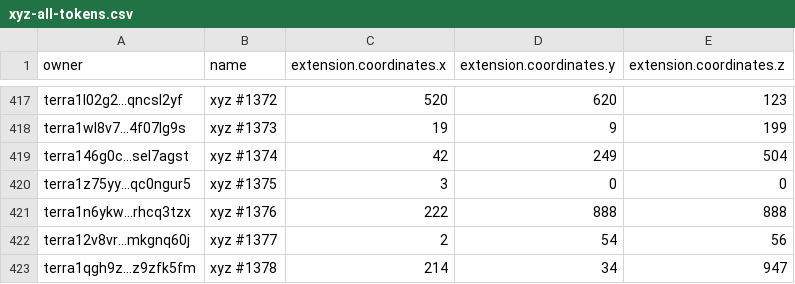
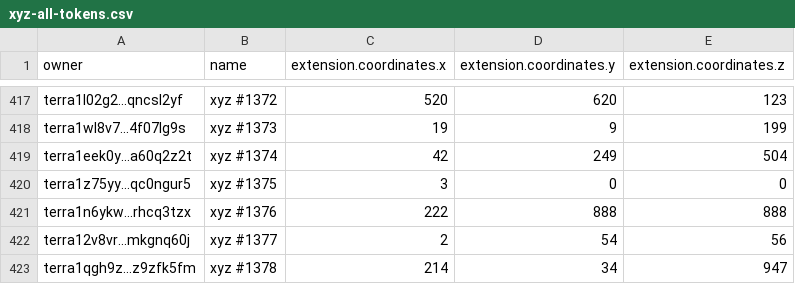
Before and after one commit to cryptoYJ/xyz-tools, a CSV file: xyz-all-tokens.csv, drawn as a sheet; only a part is shown, gaps mark what is left out.

Commit message:
update data

```diff
--- a/xyz-all-tokens.csv
+++ b/xyz-all-tokens.csv
@@ -418,3 +418,3 @@
 "terra1wl8v7...4f07lg9s","xyz #1373",19,9,199
-"terra146g0c...sel7agst","xyz #1374",42,249,504
+"terra1eek0y...a60q2z2t","xyz #1374",42,249,504
 "terra1z75yy...qc0ngur5","xyz #1375",3,0,0
```
Also changed, not shown: 1 other file.
